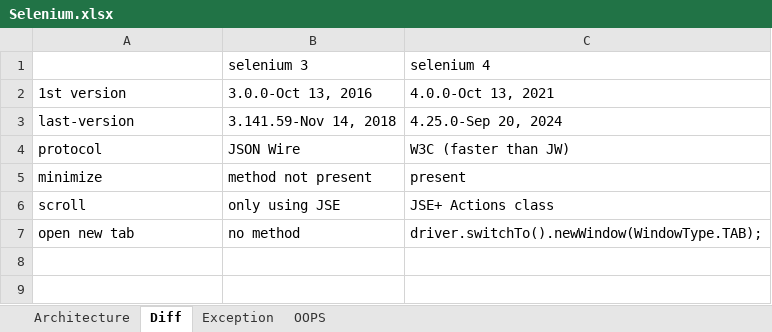
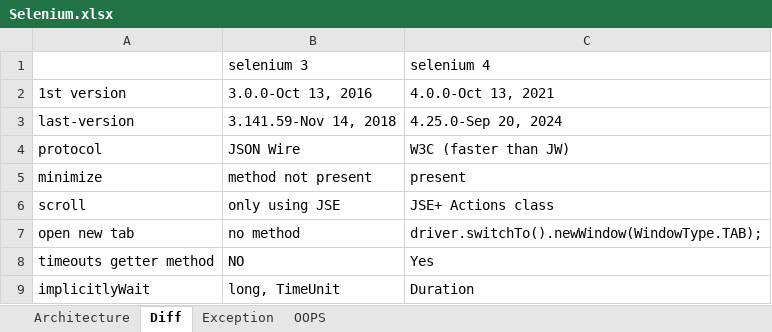
Before and after one commit to AksharaBhanu/B115, an Excel workbook: Selenium.xlsx, sheet Diff, drawn as a sheet; values as stored, in another font and other column widths than the file's, no borders; the diff names each change by its address in the sheet, - before the commit and + after, or states it on an @@ line.

```diff
--- a/Selenium.xlsx (sheet Diff)
+++ b/Selenium.xlsx (sheet Diff)
+row 8: timeouts getter method | NO | Yes
+row 9: implicitlyWait | long, TimeUnit | Duration
```
Also changed, not shown: 12 other files.
